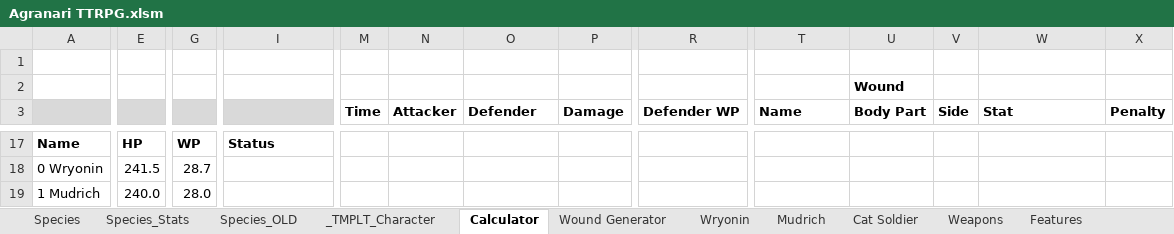
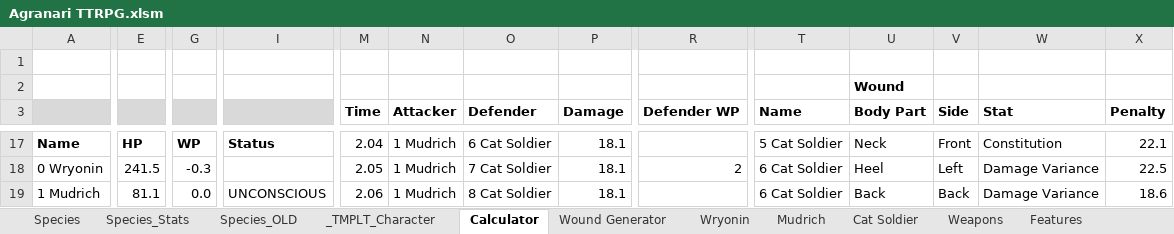
Before and after one commit to shieldgenerator7/AgranariTTRPG, an Excel workbook: Agranari TTRPG.xlsm, sheet Calculator, drawn as a sheet; only a part is shown, gaps mark what is left out; values as stored, in another font and other column widths than the file's, no borders; charts and pictures and conditional formats not drawn; the diff covers the shown part only; the diff names each change by its address in the sheet, - before the commit and + after, or states it on an @@ line.

Commit message:
Improve buttons

```diff
--- a/Agranari TTRPG.xlsm (sheet Calculator)
+++ b/Agranari TTRPG.xlsm (sheet Calculator)
-M17 (Time): (empty)
+M17 (Time): 2.04
-N17:N19 (Attacker): (empty)
+N17:N19 (Attacker): 1 Mudrich
-O17 (Defender): (empty)
+O17 (Defender): 6 Cat Soldier
-P17:P19 (Damage): (empty)
+P17:P19 (Damage): 18.1
-T17 (Name): (empty)
+T17 (Name): 5 Cat Soldier
-U17 (Body Part): (empty)
+U17 (Body Part): Neck
-V17 (Side): (empty)
+V17 (Side): Front
-W17 (Stat): (empty)
+W17 (Stat): Constitution
-X17 (Penalty): (empty)
+X17 (Penalty): 22.1
-G18: 28.7
+G18: -0.3
-M18 (Time): (empty)
+M18 (Time): 2.05
-O18 (Defender): (empty)
+O18 (Defender): 7 Cat Soldier
-R18 (Defender WP): (empty)
+R18 (Defender WP): 2
-T18:T19 (Name): (empty)
+T18:T19 (Name): 6 Cat Soldier
-U18 (Body Part): (empty)
+U18 (Body Part): Heel
-V18 (Side): (empty)
+V18 (Side): Left
-W18:W19 (Stat): (empty)
+W18:W19 (Stat): Damage Variance
-X18 (Penalty): (empty)
+X18 (Penalty): 22.5
-E19: 240.0
+E19: 81.1
-G19: 28.0
+G19: 0.0
-I19: (empty)
+I19: UNCONSCIOUS
-M19 (Time): (empty)
+M19 (Time): 2.06
-O19 (Defender): (empty)
+O19 (Defender): 8 Cat Soldier
-U19 (Body Part): (empty)
+U19 (Body Part): Back
-V19 (Side): (empty)
+V19 (Side): Back
-X19 (Penalty): (empty)
+X19 (Penalty): 18.6
```
Also changed, not shown: 31 added rows, 10 removed rows, 148 edited cells and cell formats elsewhere in this sheet, sheet Mudrich, sheet Wound Generator, sheet STAT COSTS, hidden cells.
